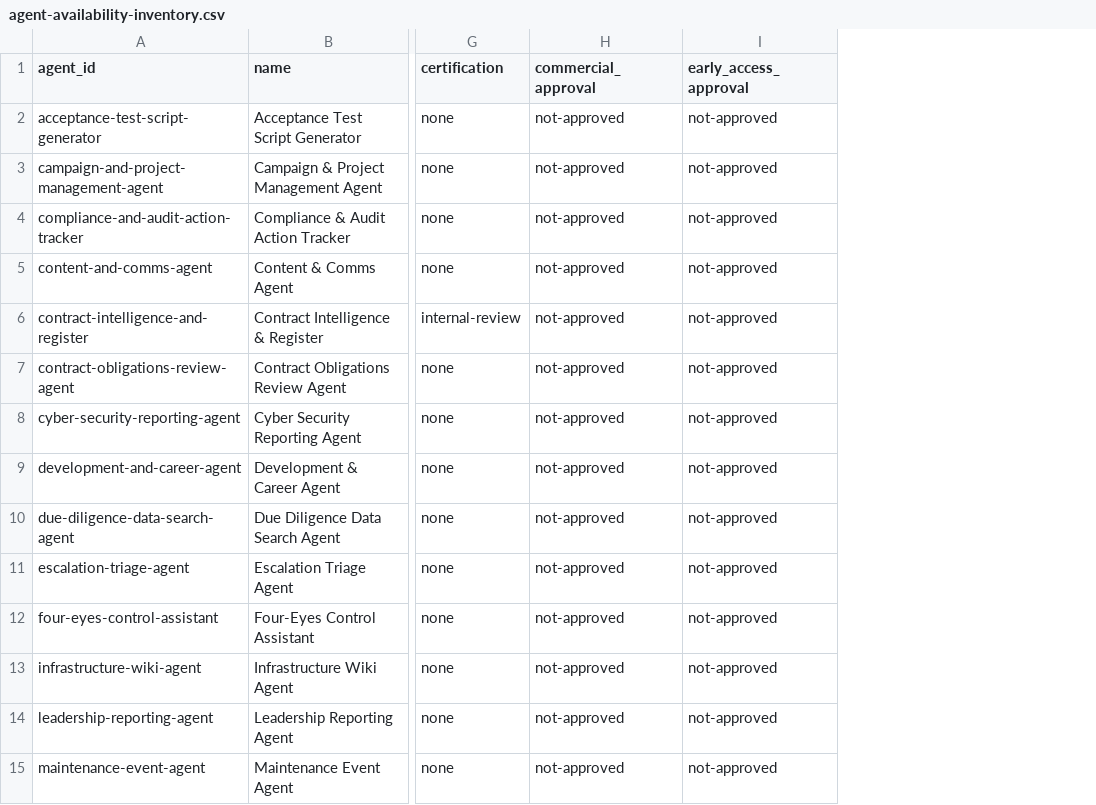
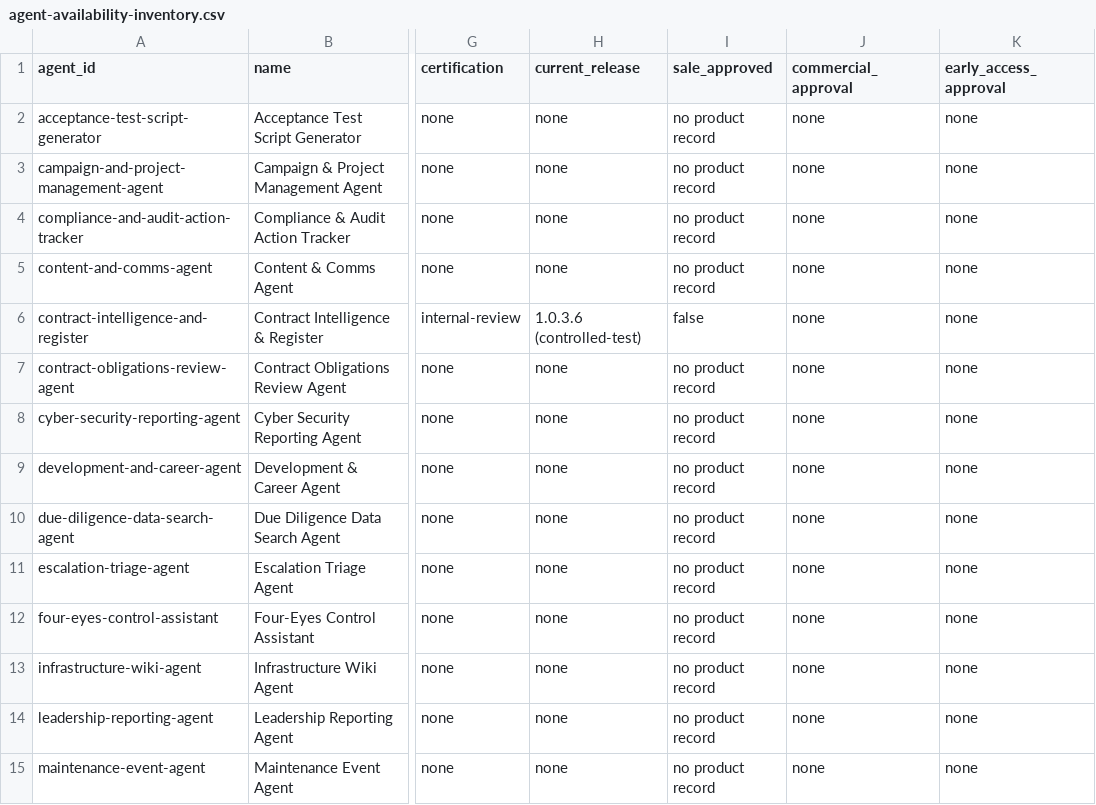
Before and after one commit to ATankos/colleagueai-website, a CSV file: docs/launch/agent-availability-inventory.csv, drawn as a sheet; only a part is shown, gaps mark what is left out; addresses are those after the commit; the diff covers the shown part only; the diff names each change by its address in the sheet, - before the commit and + after, or states it on an @@ line.

```diff
--- a/docs/launch/agent-availability-inventory.csv
+++ b/docs/launch/agent-availability-inventory.csv
+column H (current_release), rows 2-15: none | none | none | none | 1.0.3.6 (controlled-test) | none | none | none | none | none | none | none | none | none
+column I (sale_approved), rows 2-15: no product record | no product record | no product record | no product record | false | no product record | no product record | no product record | no product record | no product record | no product record | no product record | no product record | no product record
-J2:J15 (commercial_approval): not-approved
+J2:J15 (commercial_approval): none
-K2:K15 (early_access_approval): not-approved
+K2:K15 (early_access_approval): none
```
Also changed, not shown: 44 edited cells elsewhere in this file, 18 other files.
